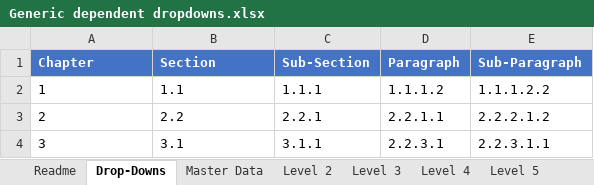
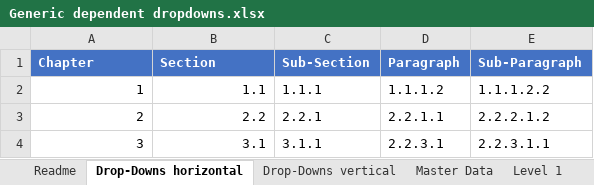
Before and after one commit to tirlibibi17/r_excel-stuff, an Excel workbook: Generic dependent drop-down template/Generic dependent dropdowns.xlsx, sheet Drop-Downs horizontal, drawn as a sheet; values as stored, in another font and other column widths than the file's, no borders; table styles not drawn; the diff names each change by its address in the sheet, - before the commit and + after, or states it on an @@ line.

Commit message:
Added support for vertical drop-downs
(this is to fully comply with https://old.reddit.com/r/excel/comments/a27pl6/creating_cascading_data_validation_in_a_scalable/)

```diff
--- a/Generic dependent drop-down template/Generic dependent dropdowns.xlsx (sheet Drop-Downs horizontal)
+++ b/Generic dependent drop-down template/Generic dependent dropdowns.xlsx (sheet Drop-Downs horizontal)
-sheet tab: Drop-Downs
+sheet tab: Drop-Downs horizontal
+sheet tab: Drop-Downs vertical
+sheet tab: Level 1
-A2:B4 alignment: left
+A2:B4 alignment: right
```
Also changed, not shown: sheet Level 2, charts or pictures.
